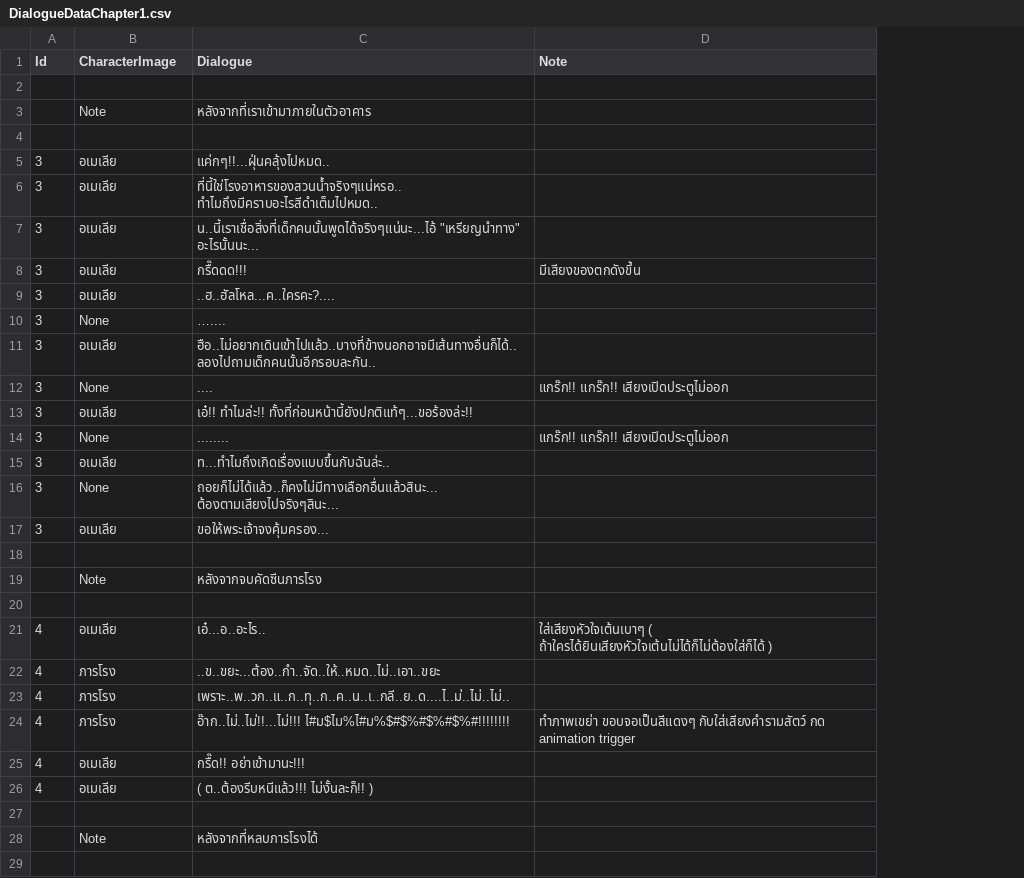
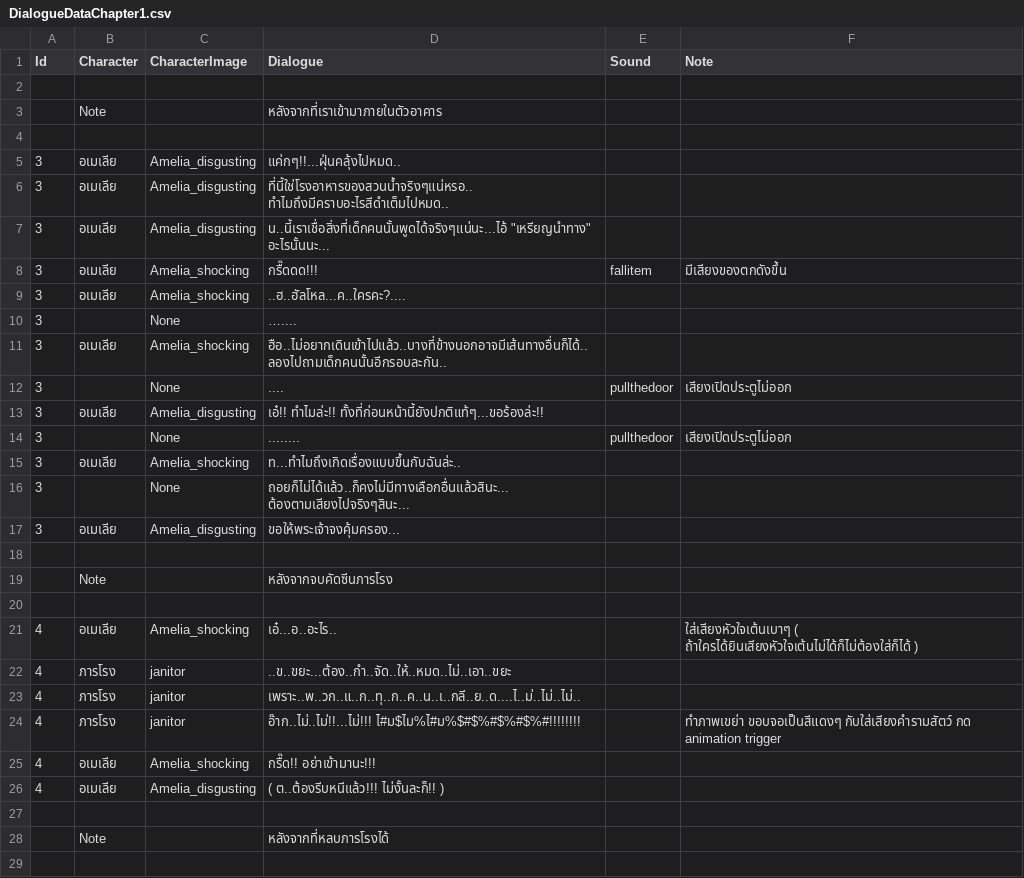
Before and after one commit to JojoeTP/Aquarium, a CSV file: Assets/StreamingAssets/DialogueData/DialogueDataChapter1.csv, drawn as a sheet; only a part is shown; addresses are those after the commit; the diff covers the shown part only; the diff names each change by its address in the sheet, - before the commit and + after, or states it on an @@ line.

```diff
--- a/Assets/StreamingAssets/DialogueData/DialogueDataChapter1.csv
+++ b/Assets/StreamingAssets/DialogueData/DialogueDataChapter1.csv
+column B (Character), rows 3-28: Note |  | อเมเลีย | อเมเลีย | อเมเลีย | อเมเลีย | อเมเลีย |  | อเมเลีย |  | อเมเลีย |  | อเมเลีย |  | อเมเลีย |  | Note |  | อเมเลีย | ภารโรง | ภารโรง | ภารโรง | อเมเลีย | อเมเลีย |  | Note
+column E (Sound), rows 8-14: fallitem |  |  |  | pullthedoor |  | pullthedoor
-C3 (CharacterImage): Note
+C3 (CharacterImage): (empty)
-C5:C7 (CharacterImage): อเมเลีย
+C5:C7 (CharacterImage): Amelia_disgusting
-C8:C9 (CharacterImage): อเมเลีย
+C8:C9 (CharacterImage): Amelia_shocking
-C11 (CharacterImage): อเมเลีย
+C11 (CharacterImage): Amelia_shocking
-F12 (Note): แกร๊ก!! แกร๊ก!! เสียงเปิดประตูไม่ออก
+F12 (Note): เสียงเปิดประตูไม่ออก
-C13 (CharacterImage): อเมเลีย
+C13 (CharacterImage): Amelia_disgusting
-F14 (Note): แกร๊ก!! แกร๊ก!! เสียงเปิดประตูไม่ออก
+F14 (Note): เสียงเปิดประตูไม่ออก
-C15 (CharacterImage): อเมเลีย
+C15 (CharacterImage): Amelia_shocking
-C17 (CharacterImage): อเมเลีย
+C17 (CharacterImage): Amelia_disgusting
-C19 (CharacterImage): Note
+C19 (CharacterImage): (empty)
-C21 (CharacterImage): อเมเลีย
+C21 (CharacterImage): Amelia_shocking
-C22:C24 (CharacterImage): ภารโรง
+C22:C24 (CharacterImage): janitor
-C25 (CharacterImage): อเมเลีย
+C25 (CharacterImage): Amelia_shocking
-C26 (CharacterImage): อเมเลีย
+C26 (CharacterImage): Amelia_disgusting
-C28 (CharacterImage): Note
+C28 (CharacterImage): (empty)
```
Also changed, not shown: 42 edited cells elsewhere in this file, 39 other files.
